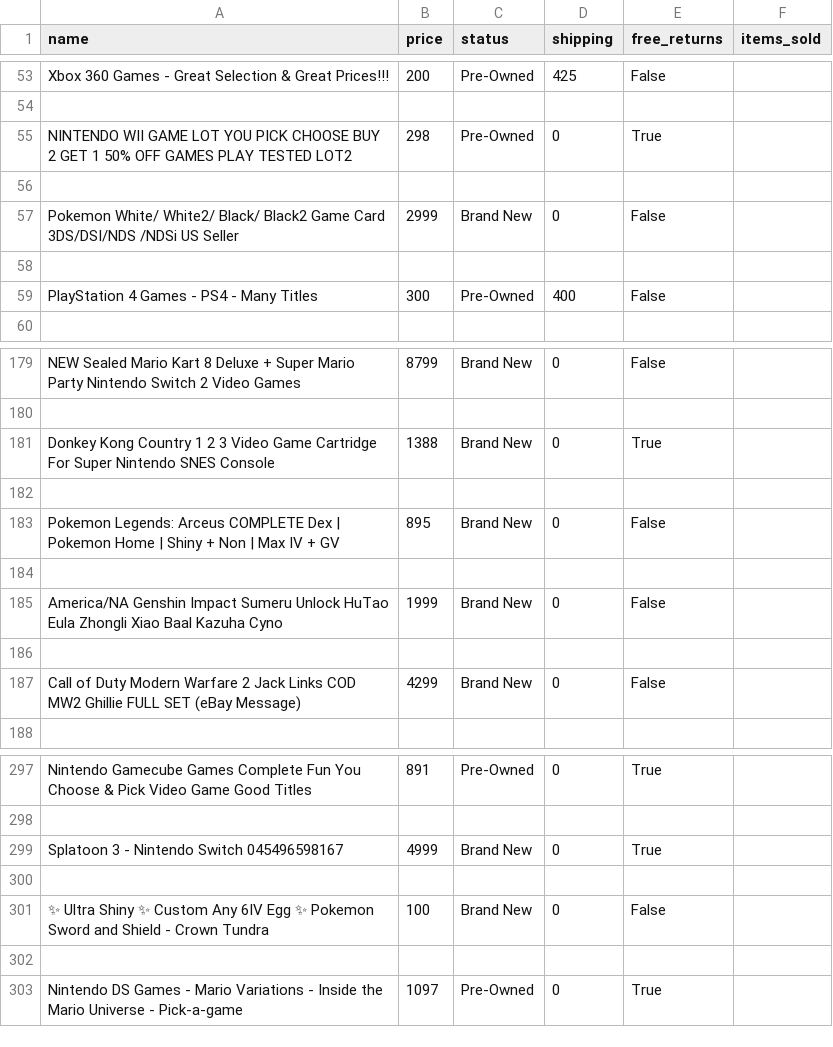
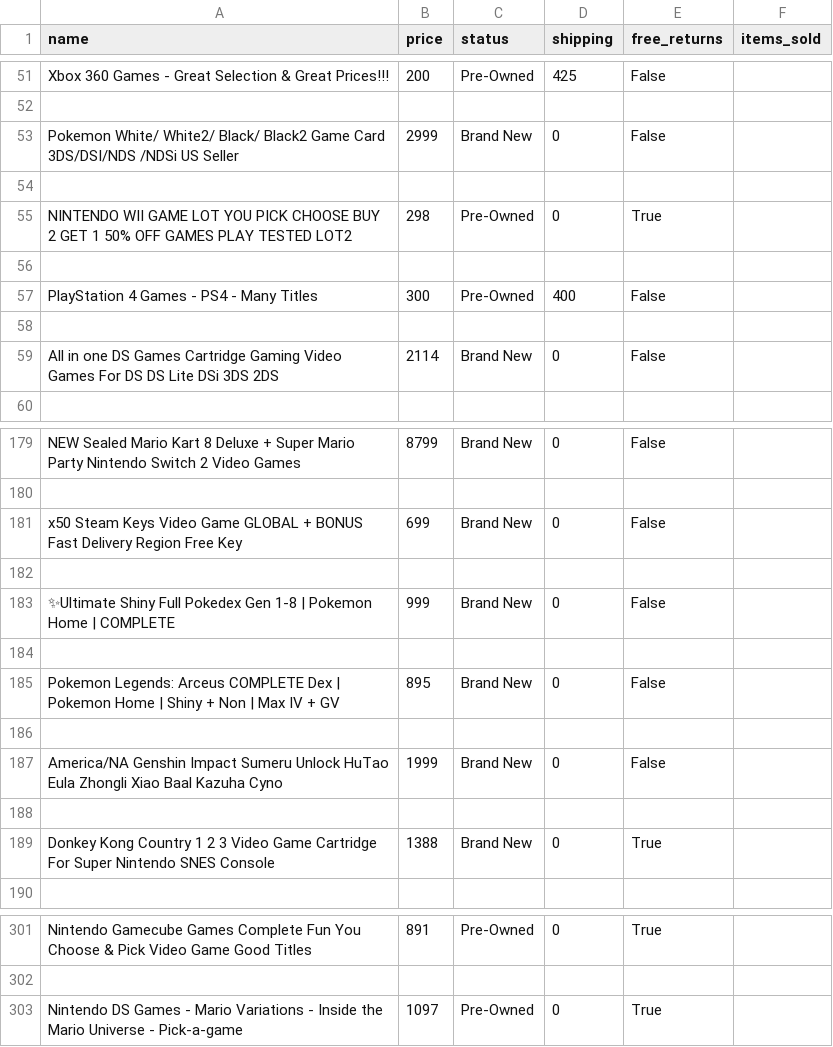
Before and after one commit to jasminextan/ebay_scraper, a CSV file: video games.csv, drawn as a sheet; only a part is shown, gaps mark what is left out; the diff covers the shown part only.

```diff
--- a/video games.csv
+++ b/video games.csv
@@ -54,7 +52,9 @@ Xbox 360 Games - Great Selection & Great Prices!!!,200,Pre-Owned,425,False,
 
+Pokemon White/ White2/ Black/ Black2 Game Card 3DS/DSI/NDS /NDSi US Seller,2999,Brand New,0,False,
+
 NINTENDO WII GAME LOT YOU PICK CHOOSE BUY 2 GET 1 50% OFF GAMES PLAY TESTED LOT2,298,Pre-Owned,0,True,
 
-Pokemon White/ White2/ Black/ Black2 Game Card 3DS/DSI/NDS /NDSi US Seller,2999,Brand New,0,False,
+PlayStation 4 Games - PS4 - Many Titles,300,Pre-Owned,400,False,
 
-PlayStation 4 Games - PS4 - Many Titles,300,Pre-Owned,400,False,
+All in one DS Games Cartridge Gaming Video Games For DS DS Lite DSi 3DS 2DS,2114,Brand New,0,False,
 
@@ -180,3 +180,5 @@ NEW Sealed Mario Kart 8 Deluxe + Super Mario Party Nintendo Switch 2 Video Games
 
-Donkey Kong Country 1 2 3 Video Game Cartridge For Super Nintendo SNES Console,1388,Brand New,0,True,
+x50 Steam Keys Video Game GLOBAL + BONUS Fast Delivery Region Free Key,699,Brand New,0,False,
+
+✨Ultimate Shiny Full Pokedex Gen 1-8 | Pokemon Home | COMPLETE,999,Brand New,0,False,
 
@@ -186,3 +188,3 @@ America/NA Genshin Impact Sumeru Unlock HuTao Eula Zhongli Xiao Baal Kazuha Cyno
 
-Call of Duty Modern Warfare 2 Jack Links COD MW2 Ghillie FULL SET (eBay Message),4299,Brand New,0,False,
+Donkey Kong Country 1 2 3 Video Game Cartridge For Super Nintendo SNES Console,1388,Brand New,0,True,
 
@@ -298,6 +302,2 @@ Nintendo Gamecube Games Complete Fun You Choose & Pick Video Game Good Titles,89
 
-Splatoon 3 - Nintendo Switch 045496598167,4999,Brand New,0,True,
-
-✨ Ultra Shiny ✨ Custom Any 6IV Egg ✨ Pokemon Sword and Shield - Crown Tundra,100,Brand New,0,False,
-
 Nintendo DS Games - Mario Variations - Inside the Mario Universe - Pick-a-game,1097,Pre-Owned,0,True,
```
Also changed, not shown: 21 added rows, 20 removed rows, 23 moved rows and 2 edited cells elsewhere in this file, 1 other file.
